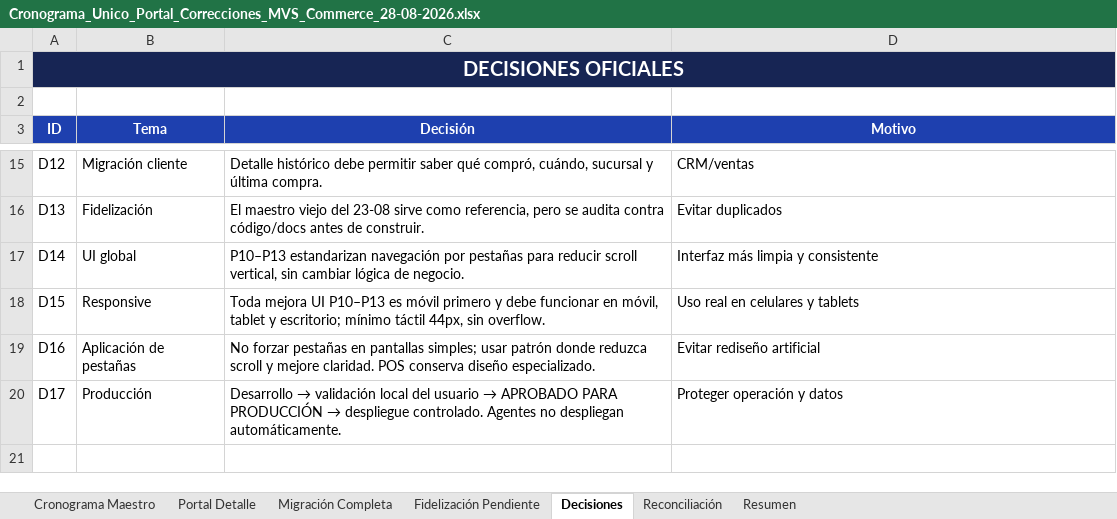
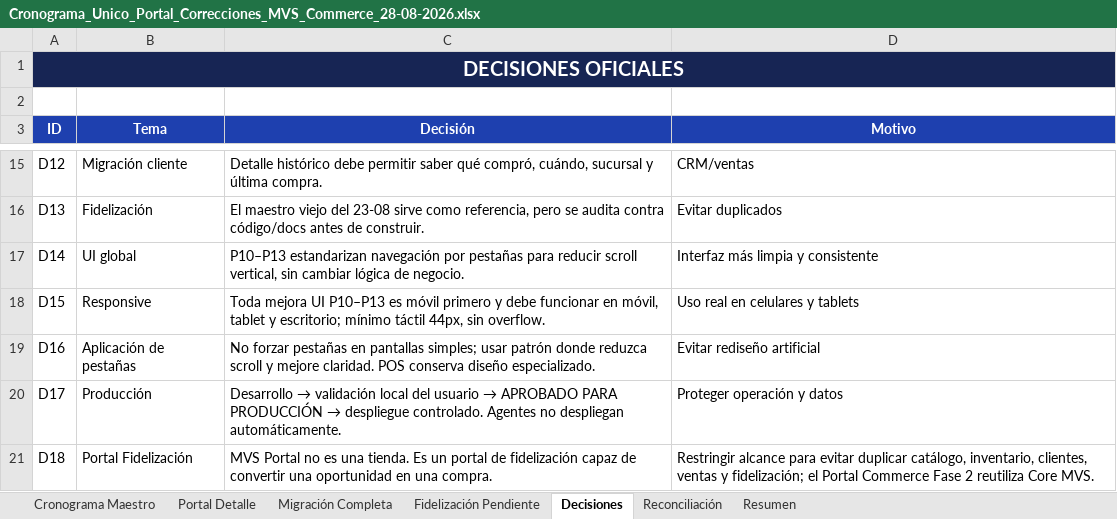
Before and after one commit to hgwcr1-sketch/mvs-commerce, an Excel workbook: docs/Cronograma_Unico_Portal_Correcciones_MVS_Commerce_28-08-2026.xlsx, sheet Decisiones, drawn as a sheet; only a part is shown, gaps mark what is left out; values as stored, in another font and other column widths than the file's, no borders; table styles not drawn; the diff names each change by its address in the sheet, - before the commit and + after, or states it on an @@ line.

Commit message:
feat: completar portal premium P37.1

```diff
--- a/docs/Cronograma_Unico_Portal_Correcciones_MVS_Commerce_28-08-2026.xlsx (sheet Decisiones)
+++ b/docs/Cronograma_Unico_Portal_Correcciones_MVS_Commerce_28-08-2026.xlsx (sheet Decisiones)
+row 21: D18 | Portal Fidelización | MVS Portal no es una tienda. Es un portal de fidelización capaz de convertir una oportunidad en una compra. | Restringir alcance para evitar duplicar catálogo, inventario, clientes, ventas y fidelización; el Portal Commerce Fase 2 reutiliza Core MVS.
```
Also changed, not shown: sheet Cronograma Maestro, charts or pictures, 31 other files.
